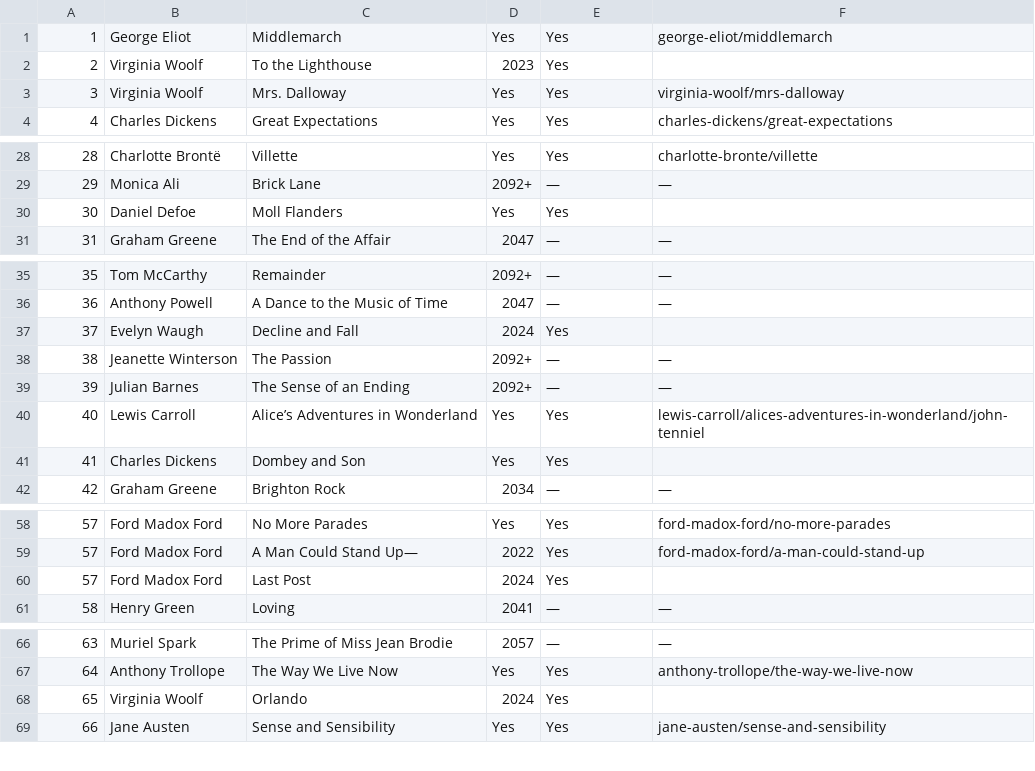
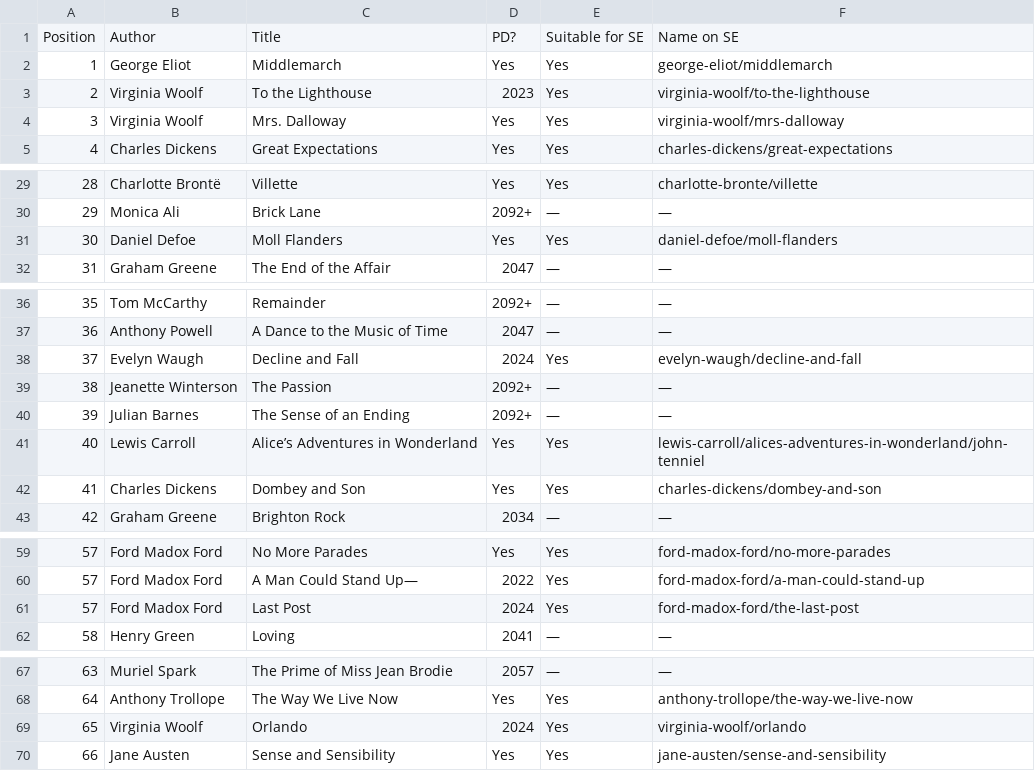
Before and after one commit to bentley/se-spreadsheets, a CSV file: collections/bbcs-100-greatest-british-novels-2015.csv, drawn as a sheet; only a part is shown, gaps mark what is left out; the diff covers the shown part only.

Commit message:
Update collections to match current status

```diff
--- a/collections/bbcs-100-greatest-british-novels-2015.csv
+++ b/collections/bbcs-100-greatest-british-novels-2015.csv
@@ -1,3 +1,4 @@
+Position,Author,Title,PD?,Suitable for SE,Name on SE
 1,George Eliot,Middlemarch,Yes,Yes,george-eliot/middlemarch
-2,Virginia Woolf,To the Lighthouse,2023,Yes,
+2,Virginia Woolf,To the Lighthouse,2023,Yes,virginia-woolf/to-the-lighthouse
 3,Virginia Woolf,Mrs. Dalloway,Yes,Yes,virginia-woolf/mrs-dalloway
@@ -29,3 +30,3 @@
 29,Monica Ali,Brick Lane,2092+,—,—
-30,Daniel Defoe,Moll Flanders,Yes,Yes,
+30,Daniel Defoe,Moll Flanders,Yes,Yes,daniel-defoe/moll-flanders
 31,Graham Greene,The End of the Affair,2047,—,—
@@ -36,3 +37,3 @@
 36,Anthony Powell,A Dance to the Music of Time,2047,—,—
-37,Evelyn Waugh,Decline and Fall,2024,Yes,
+37,Evelyn Waugh,Decline and Fall,2024,Yes,evelyn-waugh/decline-and-fall
 38,Jeanette Winterson,The Passion,2092+,—,—
@@ -40,3 +41,3 @@
 40,Lewis Carroll,Alice’s Adventures in Wonderland,Yes,Yes,lewis-carroll/alices-adventures-in-wonderland/john-tenniel
-41,Charles Dickens,Dombey and Son,Yes,Yes,
+41,Charles Dickens,Dombey and Son,Yes,Yes,charles-dickens/dombey-and-son
 42,Graham Greene,Brighton Rock,2034,—,—
@@ -59,3 +60,3 @@
 57,Ford Madox Ford,A Man Could Stand Up—,2022,Yes,ford-madox-ford/a-man-could-stand-up
-57,Ford Madox Ford,Last Post,2024,Yes,
+57,Ford Madox Ford,Last Post,2024,Yes,ford-madox-ford/the-last-post
 58,Henry Green,Loving,2041,—,—
@@ -67,3 +68,3 @@
 64,Anthony Trollope,The Way We Live Now,Yes,Yes,anthony-trollope/the-way-we-live-now
-65,Virginia Woolf,Orlando,2024,Yes,
+65,Virginia Woolf,Orlando,2024,Yes,virginia-woolf/orlando
 66,Jane Austen,Sense and Sensibility,Yes,Yes,jane-austen/sense-and-sensibility
```
Also changed, not shown: 3 edited cells elsewhere in this file, collections/harvard-classics-shelf-of-fiction.csv, collections/modern-librarys-100-best-novels.csv, 2 other files.
